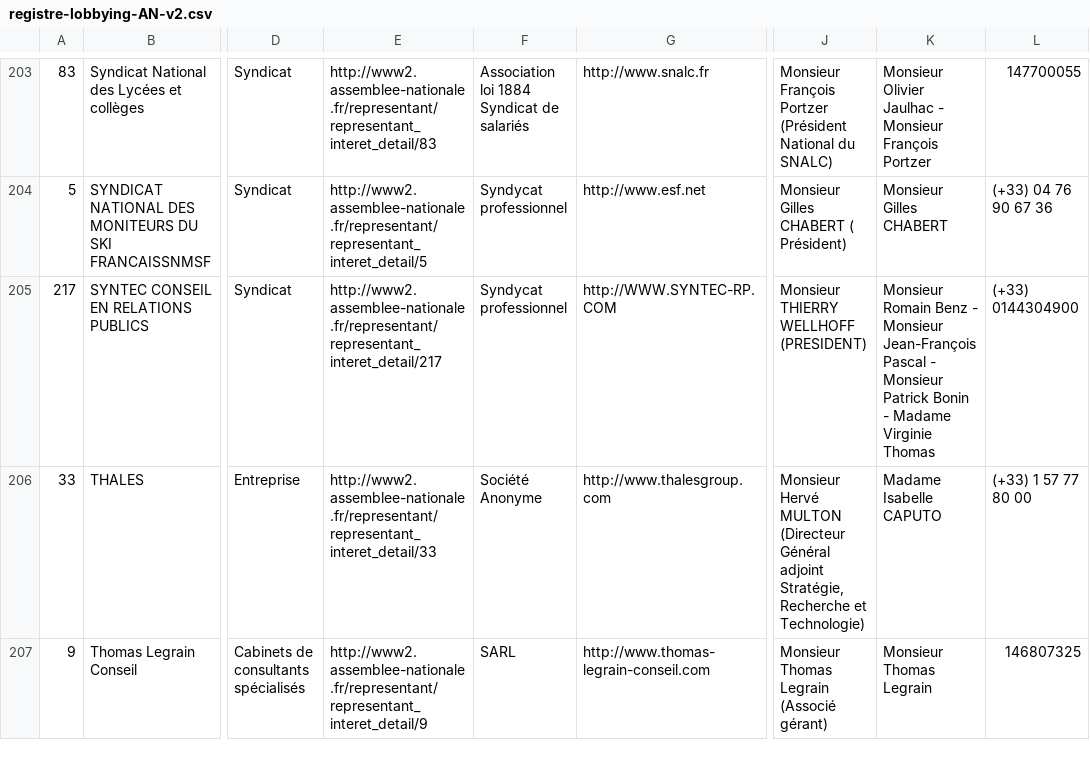
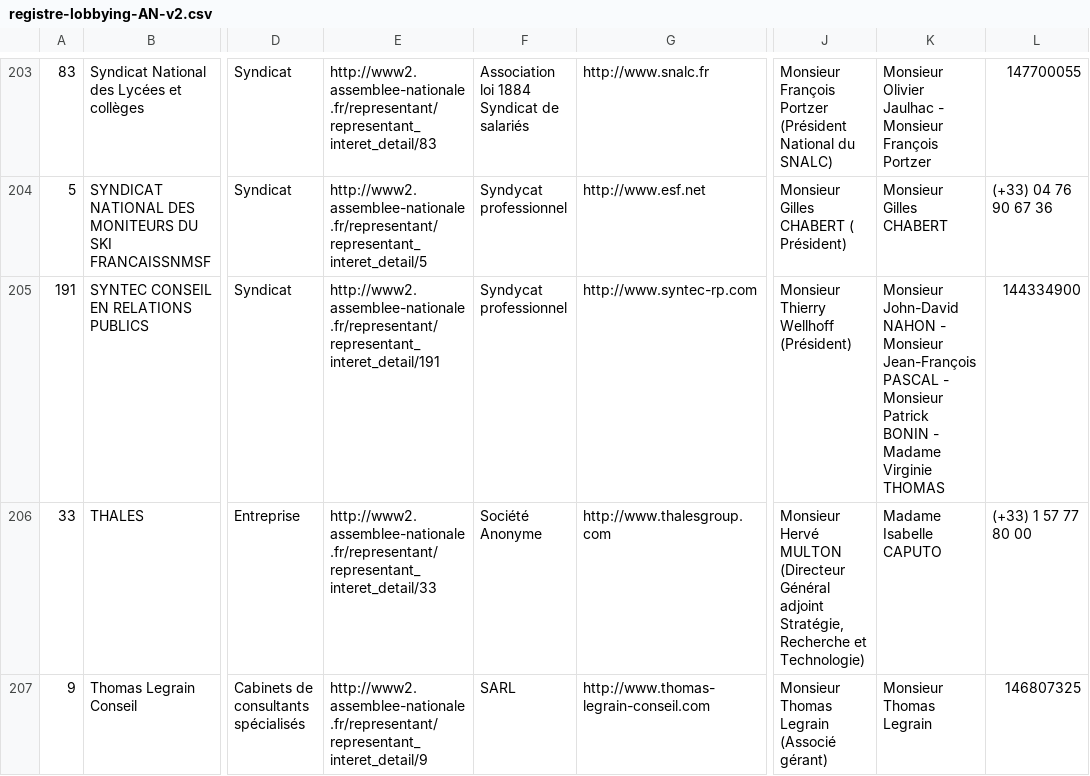
Before and after one commit to regardscitoyens/registres-lobbying, a CSV file: data/registre-lobbying-AN-v2.csv, drawn as a sheet; only a part is shown, gaps mark what is left out; the diff names each change by its address in the sheet, - before the commit and + after, or states it on an @@ line.

Commit message:
update registre AN

```diff
--- a/data/registre-lobbying-AN-v2.csv
+++ b/data/registre-lobbying-AN-v2.csv
-A205: 217
+A205: 191
-E205: http://www2.assemblee-nationale.fr/representant/representant_interet_detail/217
+E205: http://www2.assemblee-nationale.fr/representant/representant_interet_detail/191
-G205: http://WWW.SYNTEC-RP.COM
+G205: http://www.syntec-rp.com
-J205: Monsieur THIERRY WELLHOFF (PRESIDENT)
+J205: Monsieur Thierry Wellhoff (Président)
-K205: Monsieur Romain Benz - Monsieur Jean-François Pascal - Monsieur Patrick Bonin - Madame Virginie Thomas
+K205: Monsieur John-David NAHON - Monsieur Jean-François PASCAL - Monsieur Patrick BONIN - Madame Virginie THOMAS
-L205: (+33) 0144304900
+L205: 144334900
```
Also changed, not shown: 3 other files.
